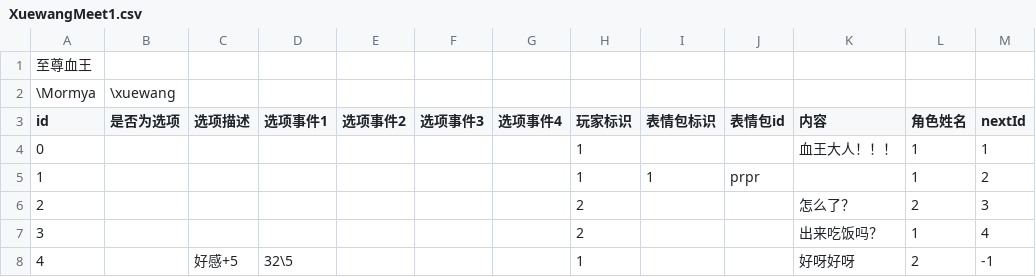
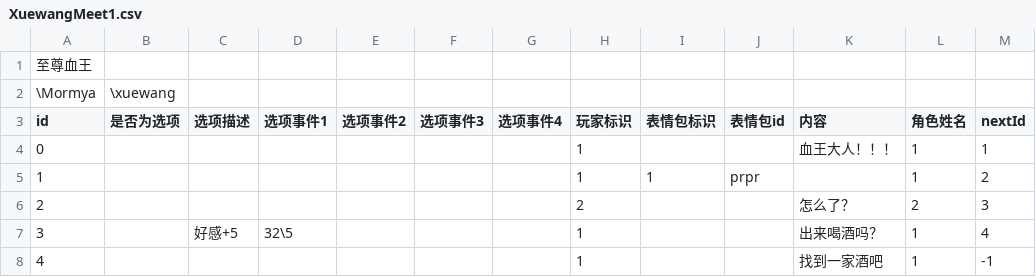
Before and after one commit to MHProtein/VTuberSim, a CSV file: Assets/Resources/Dialogs/好感增加事件/雪王/XuewangMeet1.csv, drawn as a sheet; removed rows and columns are numbered as before the commit, all else as after; the diff names each change by its address in the sheet, - before the commit and + after, or states it on an @@ line.

```diff
--- a/Assets/Resources/Dialogs/好感增加事件/雪王/XuewangMeet1.csv
+++ b/Assets/Resources/Dialogs/好感增加事件/雪王/XuewangMeet1.csv
-row 7: 3 |  |  |  |  |  |  | 2 |  |  | 出来吃饭吗？ | 1 | 4
@@ column A (id) renumbered in row 7 @@
-K7 (内容): 好呀好呀
+K7 (内容): 出来喝酒吗？
-L7 (角色姓名): 2
+L7 (角色姓名): 1
-M7 (nextId): -1
+M7 (nextId): 4
+row 8: 4 |  |  |  |  |  |  | 1 |  |  | 找到一家酒吧 | 1 | -1
```
Also changed, not shown: 2 other files.
